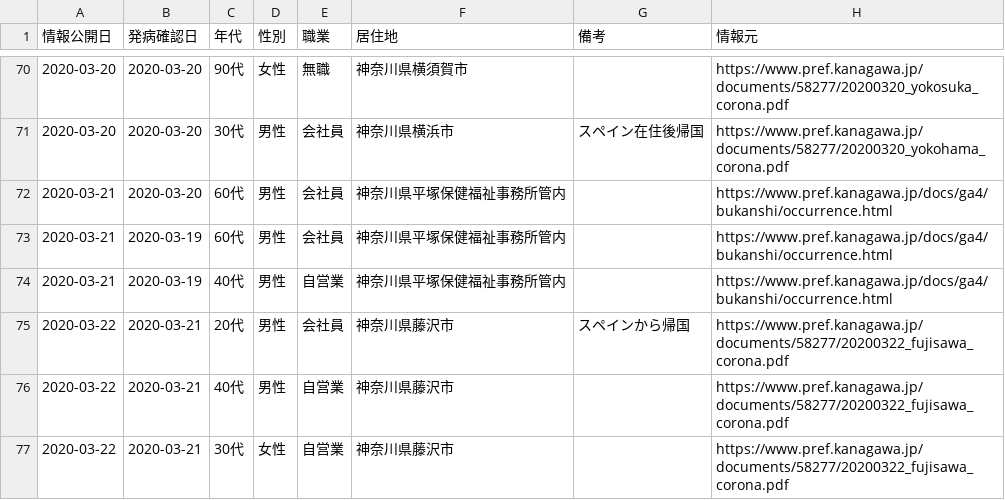
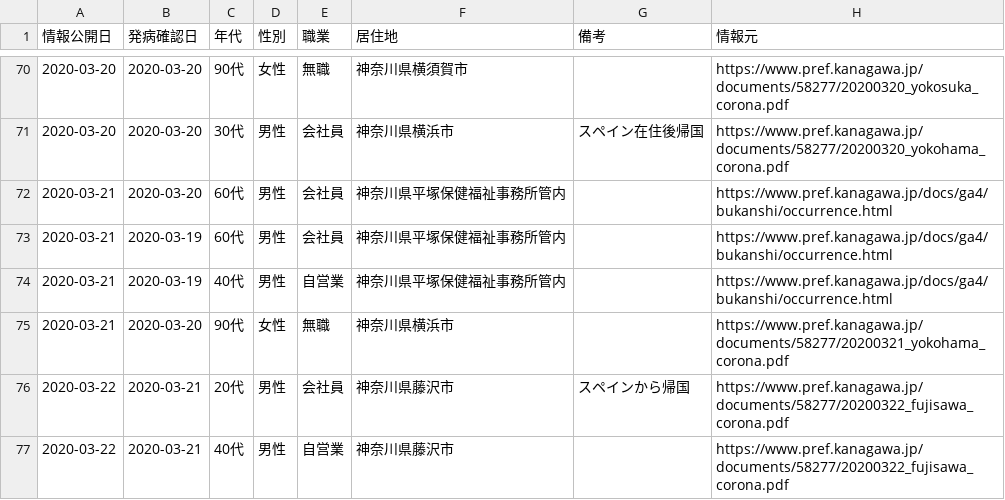
Before and after one commit to tsu-nera/hack-for-corona, a CSV file: data/master.csv, drawn as a sheet; only a part is shown, gaps mark what is left out; the shorter side is filled out with more unchanged rows; the diff names each change by its address in the sheet, - before the commit and + after, or states it on an @@ line.

Commit message:
chore: update data 20/03/25

```diff
--- a/data/master.csv
+++ b/data/master.csv
+row 75: 2020-03-21 | 2020-03-20 | 90代 | 女性 | 無職 | 神奈川県横浜市 |  | https://www.pref.kanagawa.jp/documents/58277/20200321_yokohama_corona.pdf
```
Also changed, not shown: 1 other file.
